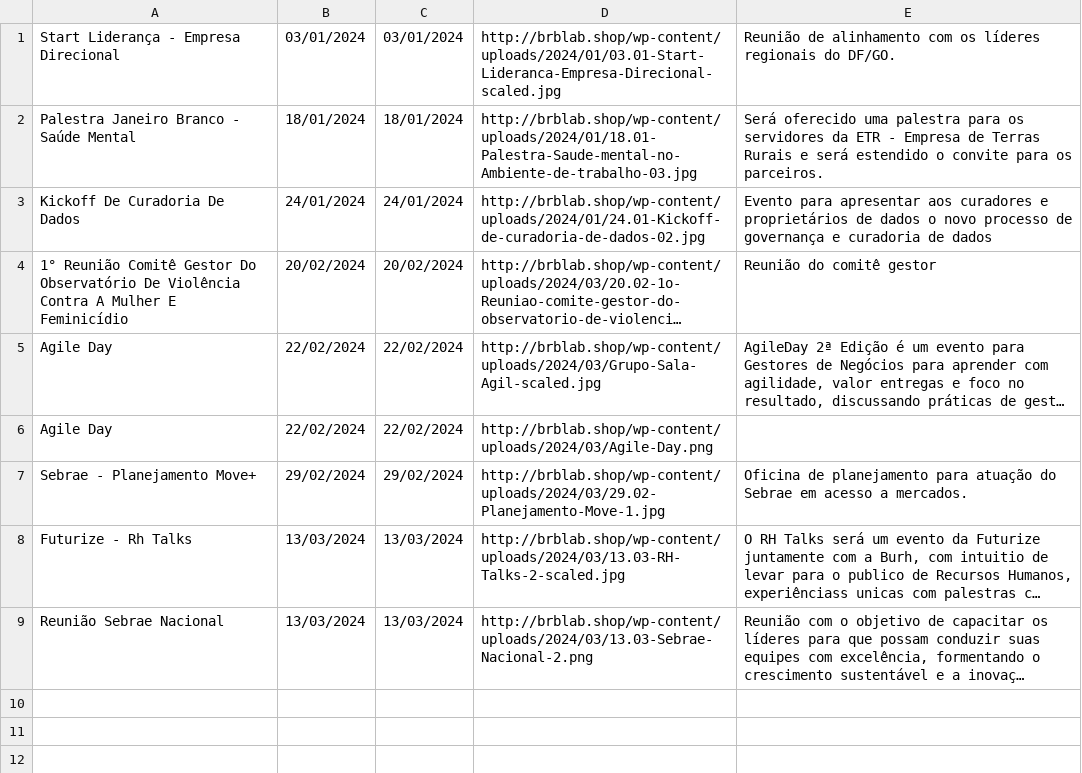
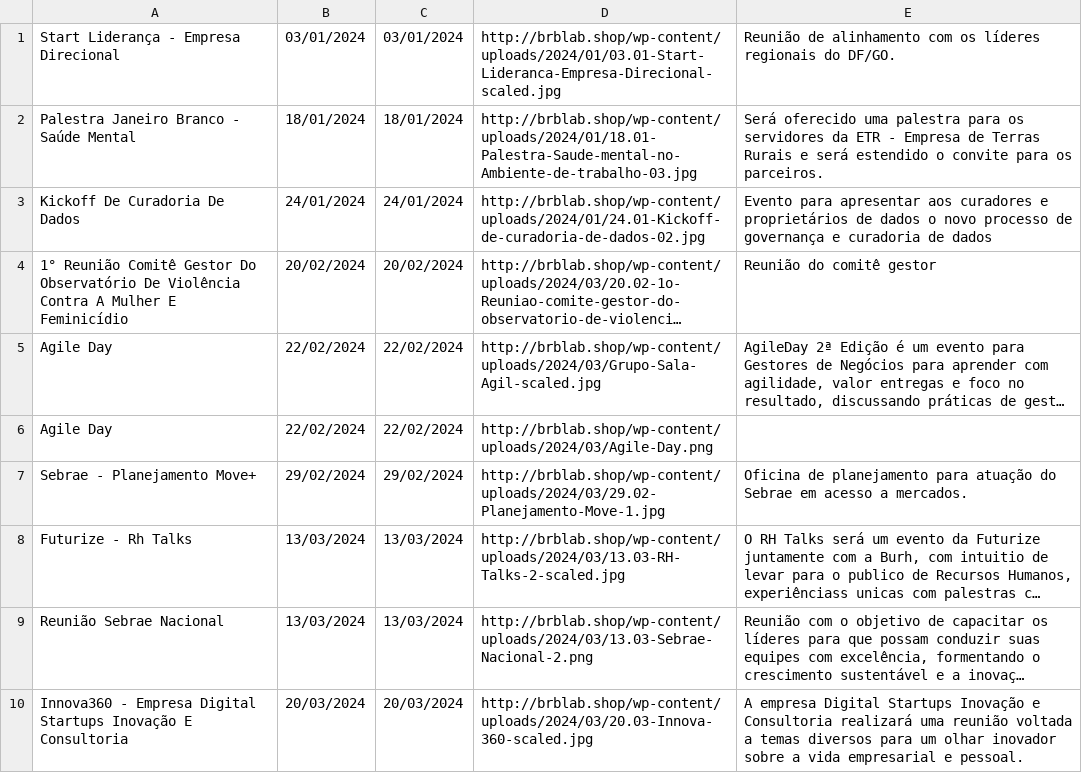
Before and after one commit to Brb-ginov/csv-web, a CSV file: lab_eventos.csv, drawn as a sheet; long unchanged cells end in …; the diff names each change by its address in the sheet, - before the commit and + after, or states it on an @@ line.

Commit message:
Update lab_eventos.csv

```diff
--- a/lab_eventos.csv
+++ b/lab_eventos.csv
+row 10: Innova360 - Empresa Digital Startups Inovação E Consultoria | 20/03/2024 | 20/03/2024 | http://brblab.shop/wp-content/uploads/2024/03/20.03-Innova-360-scaled.jpg | A empresa Digital Startups Inovação e Consultoria realizará uma reunião voltada a temas diversos para um olhar inovador sobre a vida empresarial e pessoal.
```
